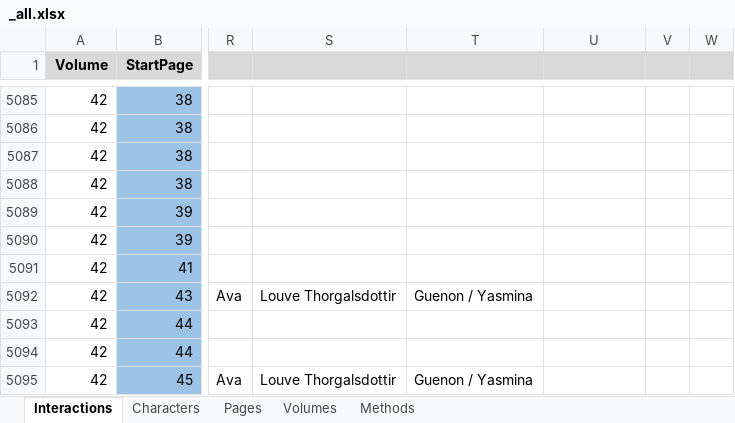
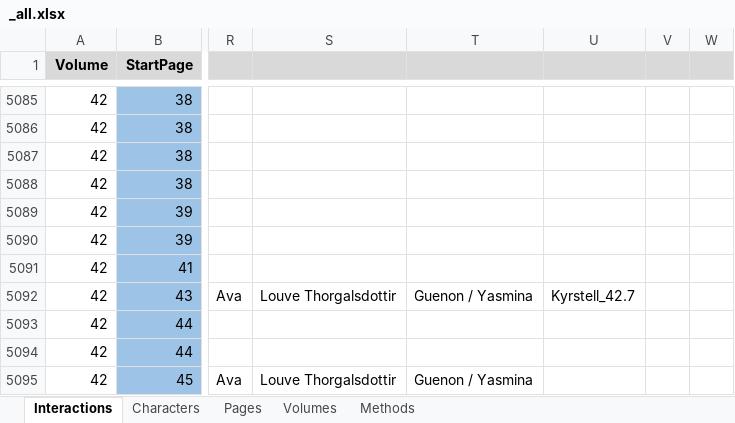
Before and after one commit to CompNet/NaNet, an Excel workbook: data/Thorgal/_all.xlsx, sheet Interactions, drawn as a sheet; only a part is shown, gaps mark what is left out; values as stored, in another font and other column widths than the file's, no borders; the diff names each change by its address in the sheet, - before the commit and + after, or states it on an @@ line.

Commit message:
minor data fix in T42

```diff
--- a/data/Thorgal/_all.xlsx (sheet Interactions)
+++ b/data/Thorgal/_all.xlsx (sheet Interactions)
-U5092: (empty)
+U5092: Kyrstell_42.7
```
Also changed, not shown: sheet Volumes.
